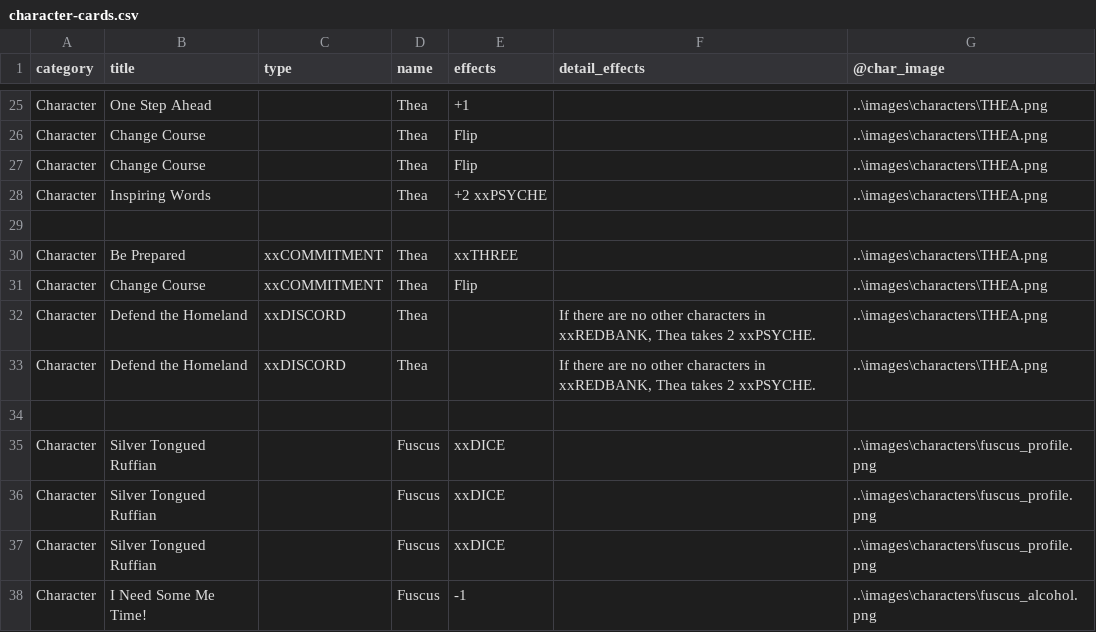
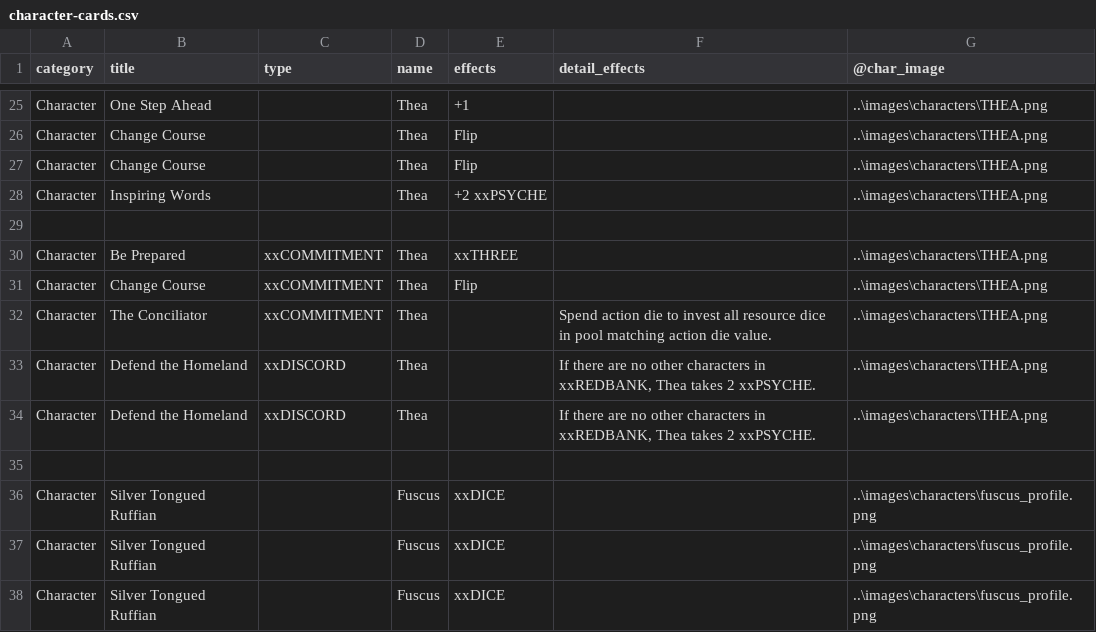
Before and after one commit to ziapeltagames/six-winters, a CSV file: csv/character-cards.csv, drawn as a sheet; only a part is shown, gaps mark what is left out; the shorter side is filled out with more unchanged rows.

```diff
--- a/csv/character-cards.csv
+++ b/csv/character-cards.csv
@@ -31,2 +31,3 @@ category,title,type,name,effects,detail_effects,@char_image
 "Character","Change Course","xxCOMMITMENT","Thea","Flip","","..\images\characters\THEA.png"
+"Character","The Conciliator","xxCOMMITMENT","Thea","","Spend action die to invest all resource dice in pool matching action die value.","..\images\characters\THEA.png"
 "Character","Defend the Homeland","xxDISCORD","Thea","","If there are no other characters in xxREDBANK, Thea takes 2 xxPSYCHE.","..\images\characters\THEA.png"
```
Also changed, not shown: csv/location-cards.csv, csv/mission-cards.csv.
